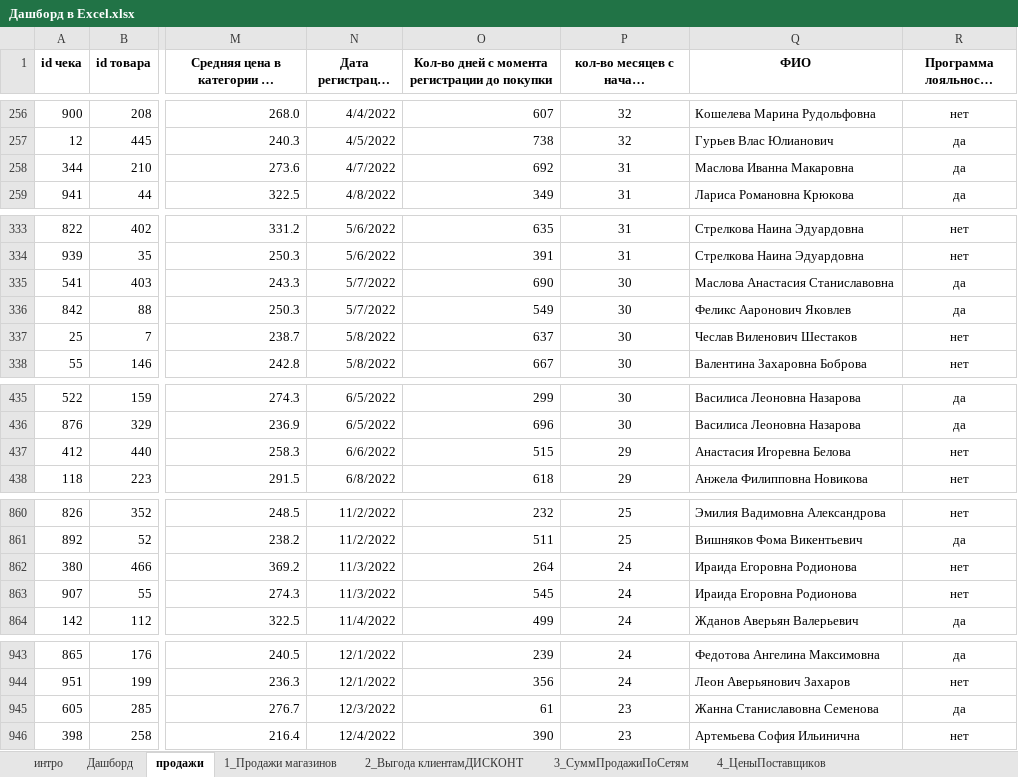
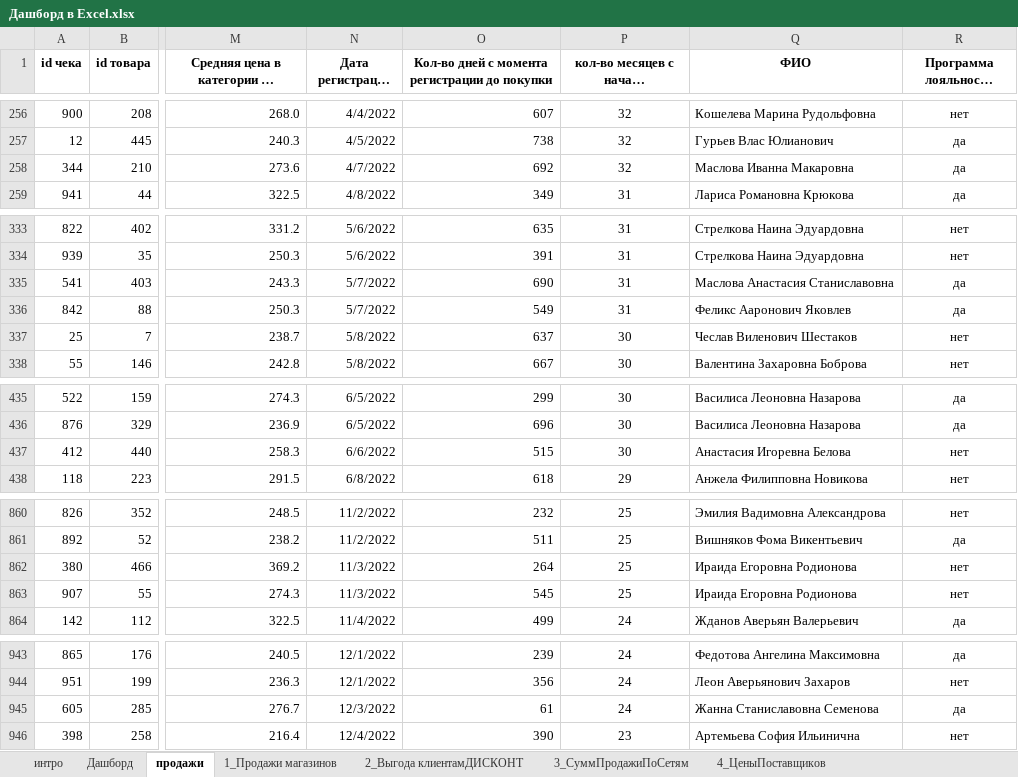
Before and after one commit to Elena-Kos/Portfolio_Excel, an Excel workbook: Дашборд в Excel.xlsx, sheet продажи, drawn as a sheet; only a part is shown, gaps mark what is left out; long unchanged cells end in …; values as stored, in another font and other column widths than the file's, no borders; charts and pictures and conditional formats and table styles not drawn; the diff covers the shown part only; the diff names each change by its address in the sheet, - before the commit and + after, or states it on an @@ line.

```diff
--- a/Дашборд в Excel.xlsx (sheet продажи)
+++ b/Дашборд в Excel.xlsx (sheet продажи)
-P258: 31
+P258: 32
-P335:P336: 30
+P335:P336: 31
-P437: 29
+P437: 30
-P862:P863: 24
+P862:P863: 25
-P945: 23
+P945: 24
```
Also changed, not shown: 21 edited cells elsewhere in this sheet, sheet 5_СумПродажиПоПоставщикам, sheet 4_ЦеныПоставщиков, sheet 6_СреднееКоличПоКатегории, sheet 7_Продажи по категориям, sheet 2_Выгода клиентамДИСКОНТ, sheet 3_СуммПродажиПоСетям, 4 more sheets, charts or pictures.
